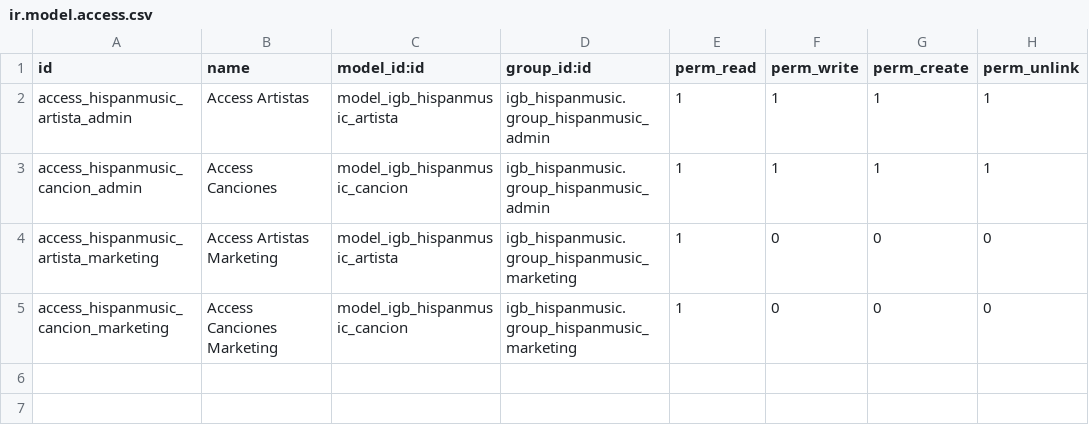
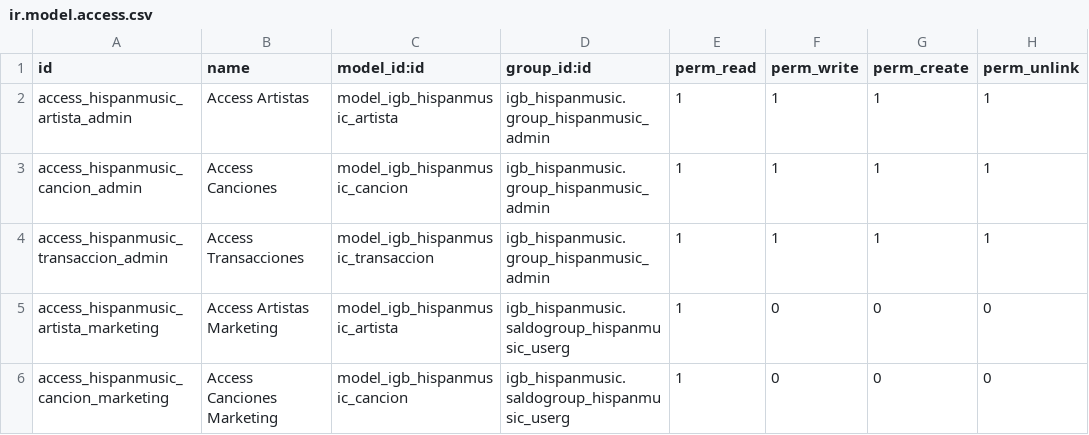
Before and after one commit to barrasadev/CRM-hspnmsc, a CSV file: odoo/addons/igb_hispanmusic/security/ir.model.access.csv, drawn as a sheet.

Commit message:
feat: transacciones

```diff
--- a/odoo/addons/igb_hispanmusic/security/ir.model.access.csv
+++ b/odoo/addons/igb_hispanmusic/security/ir.model.access.csv
@@ -3,3 +3,4 @@ access_hispanmusic_artista_admin,Access Artistas,model_igb_hispanmusic_artista,i
 access_hispanmusic_cancion_admin,Access Canciones,model_igb_hispanmusic_cancion,igb_hispanmusic.group_hispanmusic_admin,1,1,1,1
-access_hispanmusic_artista_marketing,Access Artistas Marketing,model_igb_hispanmusic_artista,igb_hispanmusic.group_hispanmusic_marketing,1,0,0,0
-access_hispanmusic_cancion_marketing,Access Canciones Marketing,model_igb_hispanmusic_cancion,igb_hispanmusic.group_hispanmusic_marketing,1,0,0,0
+access_hispanmusic_transaccion_admin,Access Transacciones,model_igb_hispanmusic_transaccion,igb_hispanmusic.group_hispanmusic_admin,1,1,1,1
+access_hispanmusic_artista_marketing,Access Artistas Marketing,model_igb_hispanmusic_artista,igb_hispanmusic.saldogroup_hispanmusic_userg,1,0,0,0
+access_hispanmusic_cancion_marketing,Access Canciones Marketing,model_igb_hispanmusic_cancion,igb_hispanmusic.saldogroup_hispanmusic_userg,1,0,0,0
```
Also changed, not shown: 8 other files.
